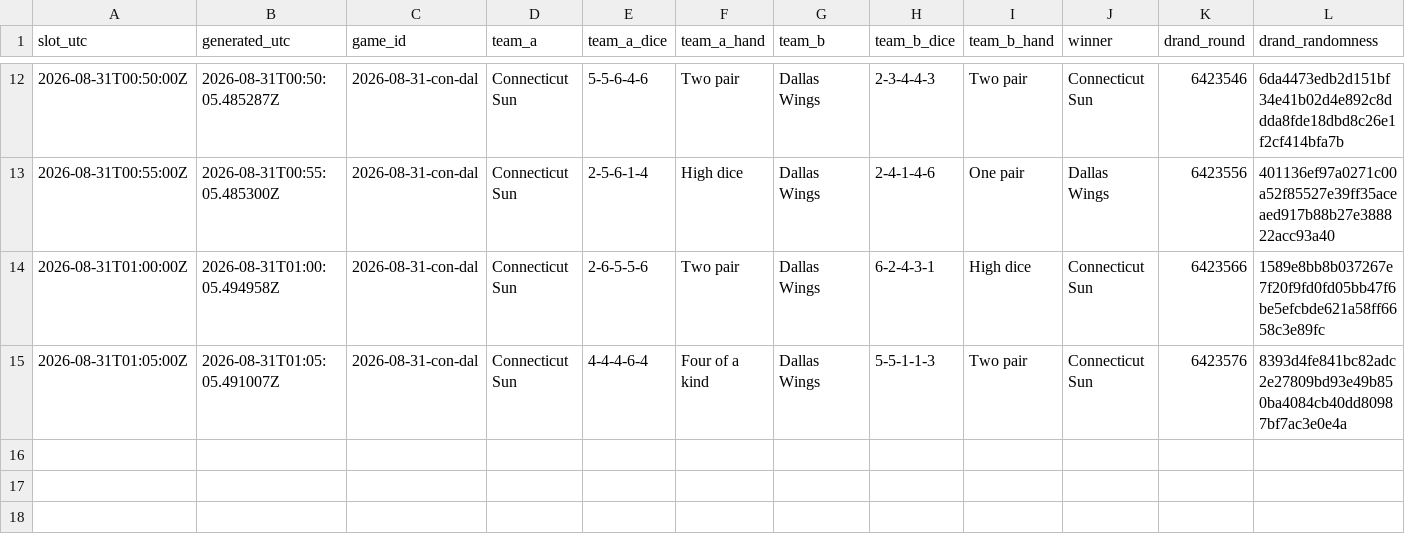
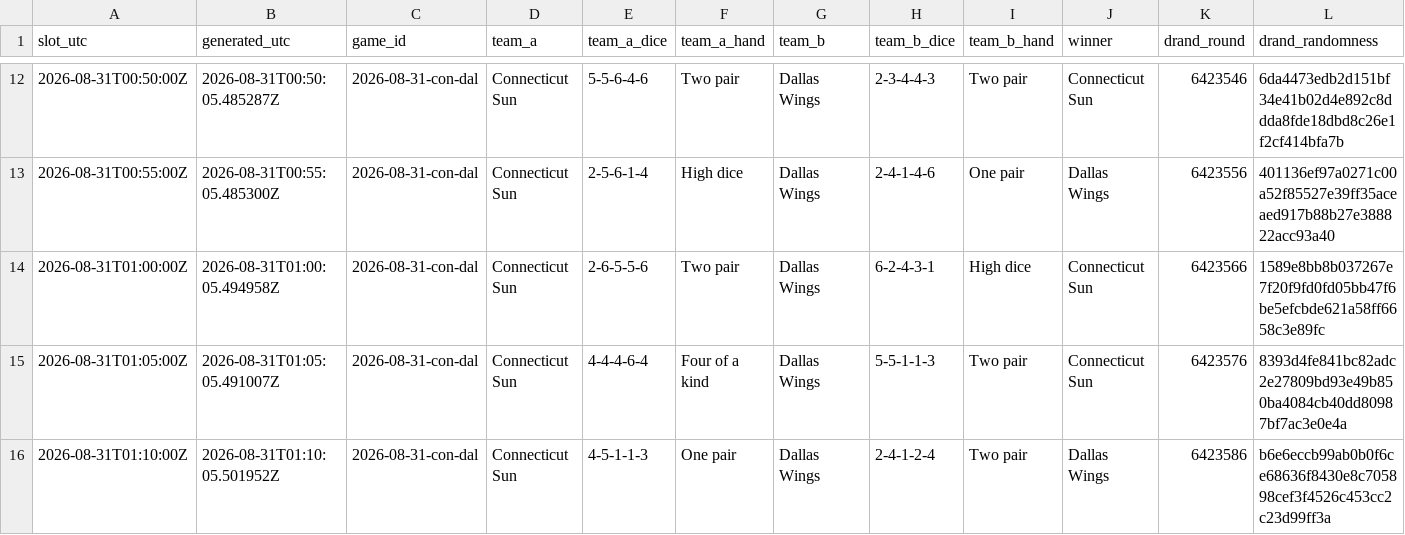
Before and after one commit to shabahren/wnba-dice-poker, a CSV file: data/2026-08-31-con-dal.csv, drawn as a sheet; only a part is shown, gaps mark what is left out; the diff names each change by its address in the sheet, - before the commit and + after, or states it on an @@ line.

```diff
--- a/data/2026-08-31-con-dal.csv
+++ b/data/2026-08-31-con-dal.csv
+row 16: 2026-08-31T01:10:00Z | 2026-08-31T01:10:05.501952Z | 2026-08-31-con-dal | Connecticut Sun | 4-5-1-1-3 | One pair | Dallas Wings | 2-4-1-2-4 | Two pair | Dallas Wings | 6423586 | b6e6eccb99ab0b0f6ce68636f8430e8c705898cef3f4526c453cc2c23d99ff3a
```
Also changed, not shown: data/2026-08-30-gsv-por.csv.
